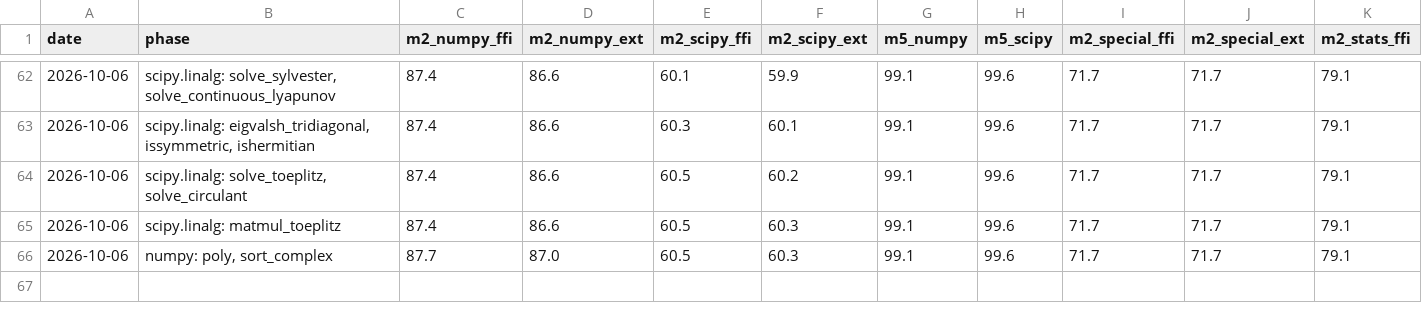
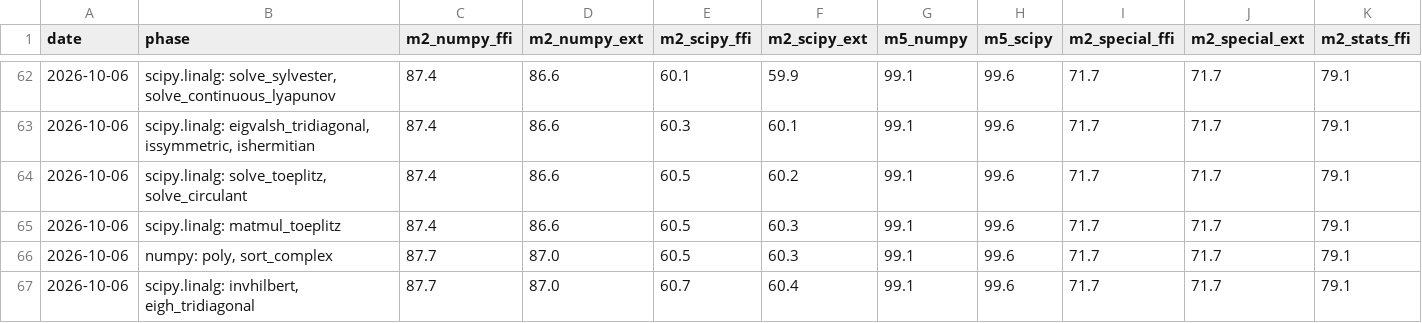
Before and after one commit to DMJ-CV-91913/tessero, a CSV file: .work/metrics-history.csv, drawn as a sheet; only a part is shown, gaps mark what is left out; rows hold the shown columns only; the diff names each change by its address in the sheet, - before the commit and + after, or states it on an @@ line.

```diff
--- a/.work/metrics-history.csv
+++ b/.work/metrics-history.csv
+row 67: 2026-10-06 | scipy.linalg: invhilbert, eigh_tridiagonal | 87.7 | 87.0 | 60.7 | 60.4 | 99.1 | 99.6 | 71.7 | 71.7 | 79.1
```
Also changed, not shown: 13 other files.
